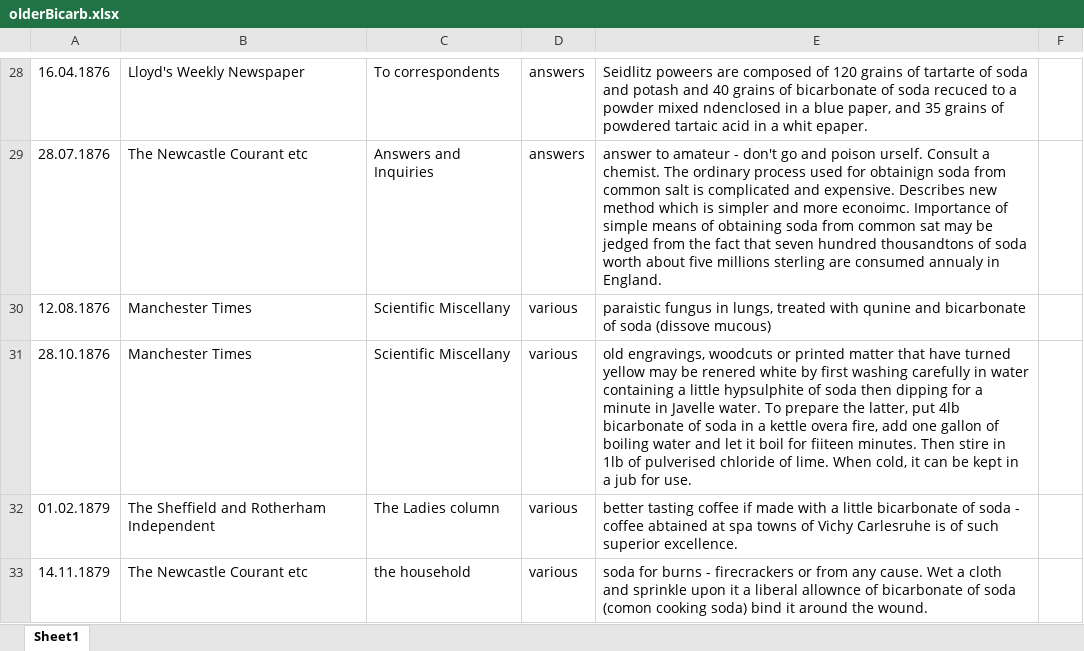
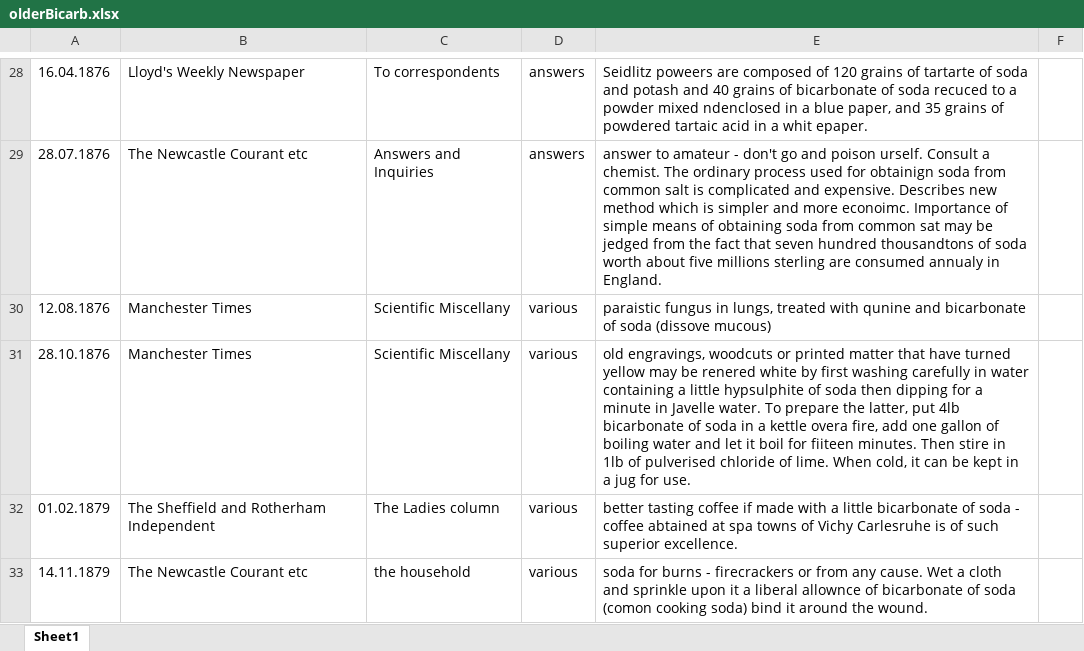
Before and after one commit to catrushmore/chemicals, an Excel workbook: work/BicarbSoda/olderBicarb.xlsx, sheet Sheet1, drawn as a sheet; only a part is shown, gaps mark what is left out; values as stored, in another font and other column widths than the file's, no borders; the diff names each change by its address in the sheet, - before the commit and + after, or states it on an @@ line.

Commit message:
blyth wynter notes, housework case study editing soda

```diff
--- a/work/BicarbSoda/olderBicarb.xlsx (sheet Sheet1)
+++ b/work/BicarbSoda/olderBicarb.xlsx (sheet Sheet1)
-E31: …in a jub for use.
+E31: …in a jug for use.
```
Also changed, not shown: 4 other files.
